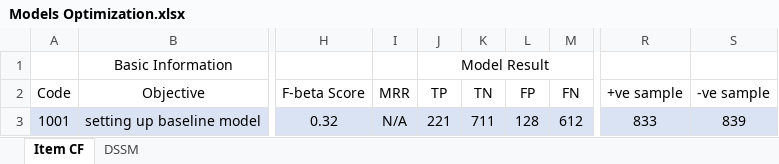
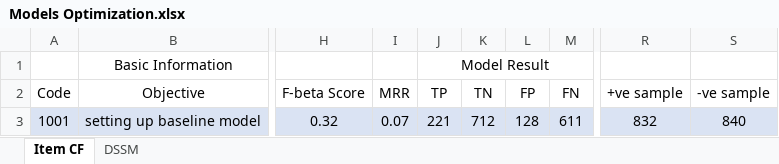
Before and after one commit to tonyctyy/content-recommendation, an Excel workbook: docs/Testing & Evaluation Design/Models Optimization.xlsx, sheet Item CF, drawn as a sheet; only a part is shown, gaps mark what is left out; values as stored, in another font and other column widths than the file's, no borders; the diff names each change by its address in the sheet, - before the commit and + after, or states it on an @@ line.

Commit message:
Evaluation Update
- update the document about evaluation strategy
- update the code for ItemCF to align to the new evaluation update

```diff
--- a/docs/Testing & Evaluation Design/Models Optimization.xlsx (sheet Item CF)
+++ b/docs/Testing & Evaluation Design/Models Optimization.xlsx (sheet Item CF)
-I3 (MRR): N/A
+I3 (MRR): 0.07
-K3 (TN): 711
+K3 (TN): 712
-M3 (FN): 612
+M3 (FN): 611
-R3 (+ve sample): 833
+R3 (+ve sample): 832
-S3 (-ve sample): 839
+S3 (-ve sample): 840
```
Also changed, not shown: 6 other files.
